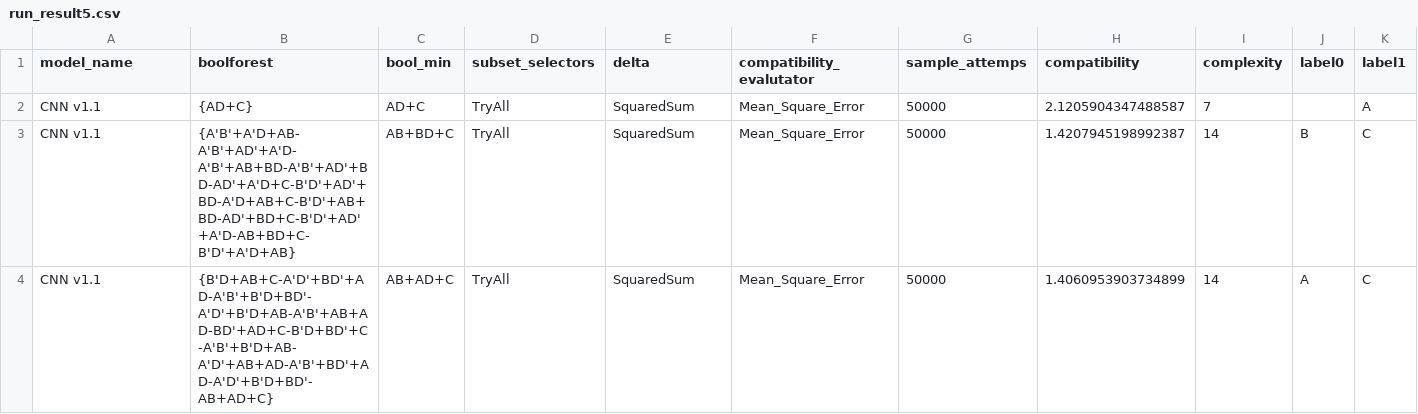
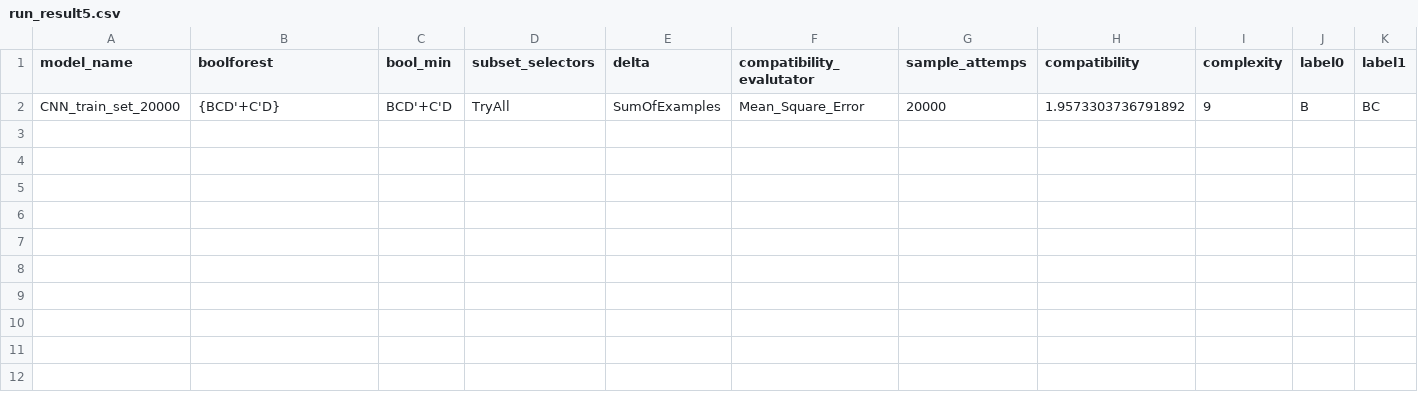
Before and after one commit to BrigtHaavardstun/ExplainableAI, a CSV file: run_result/run_result5.csv, drawn as a sheet; only a part is shown; removed rows and columns are numbered as before the commit, all else as after; rows hold the shown columns only; the diff names each change by its address in the sheet, - before the commit and + after, or states it on an @@ line.

```diff
--- a/run_result/run_result5.csv
+++ b/run_result/run_result5.csv
-row 2: CNN v1.1 | {AD+C} | AD+C | TryAll | SquaredSum | Mean_Square_Error | 50000 | 2.1205904347488587 | 7 |  | A
-row 3: CNN v1.1 | {A'B'+A'D+AB-A'B'+AD'+A'D-A'B'+AB+BD-A'B'+AD'+BD-AD'+A'D+C-B'D'+AD'+BD-A'D+AB+C-B'D'+AB+BD-AD'+BD+C-B'D'+AD'+A'D-AB+BD+C-B'D'+A'D+AB} | AB+BD+C | TryAll | SquaredSum | Mean_Square_Error | 50000 | 1.4207945198992387 | 14 | B | C
-row 4: CNN v1.1 | {B'D+AB+C-A'D'+BD'+AD-A'B'+B'D+BD'-A'D'+B'D+AB-A'B'+AB+AD-BD'+AD+C-B'D+BD'+C-A'B'+B'D+AB-A'D'+AB+AD-A'B'+BD'+AD-A'D'+B'D+BD'-AB+AD+C} | AB+AD+C | TryAll | SquaredSum | Mean_Square_Error | 50000 | 1.4060953903734899 | 14 | A | C
+row 2: CNN_train_set_20000 | {BCD'+C'D} | BCD'+C'D | TryAll | SumOfExamples | Mean_Square_Error | 20000 | 1.9573303736791892 | 9 | B | BC
```
Also changed, not shown: run_result/run_result11.csv, run_result/run_result13.csv, 38 other files.
